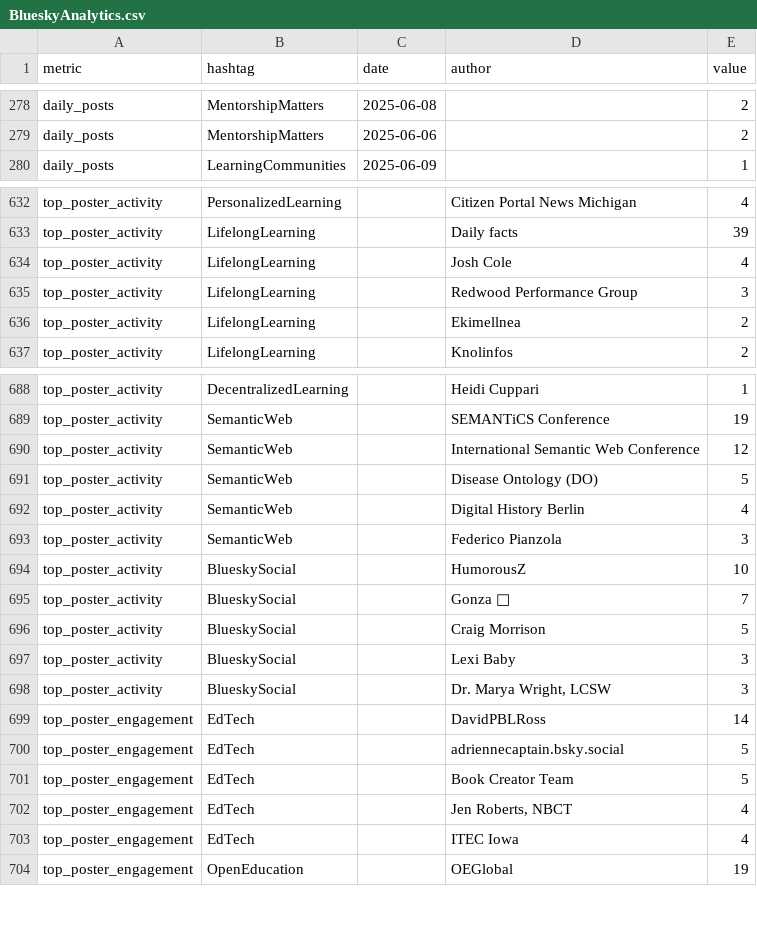
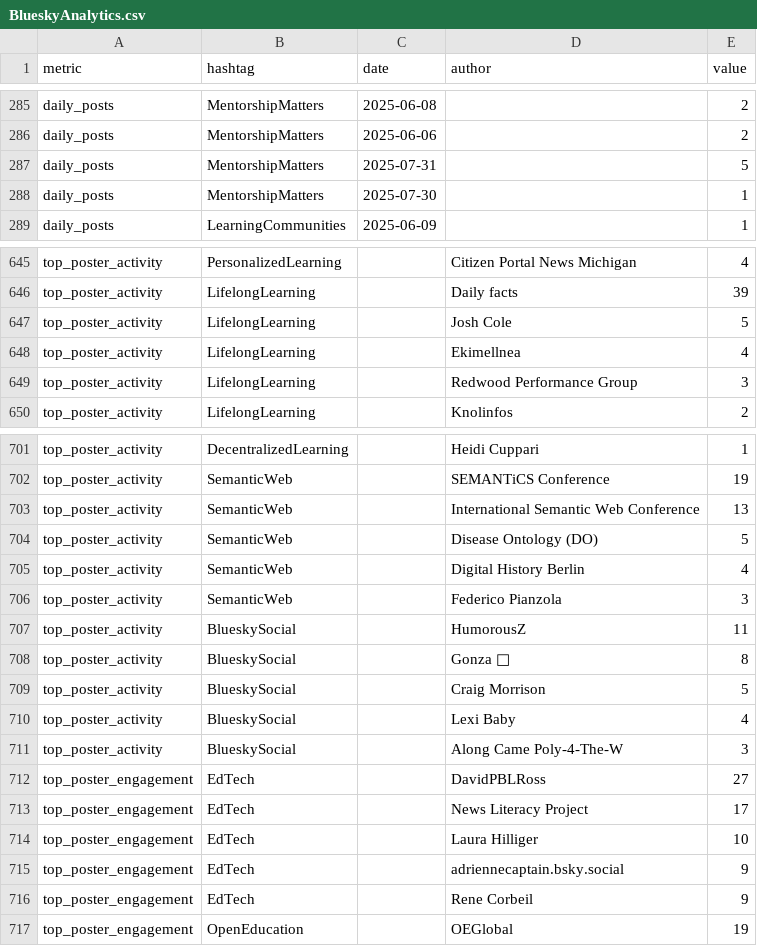
Before and after one commit to yoshemitzu/lg-social, a CSV file: data/BlueskyAnalytics.csv, drawn as a sheet; only a part is shown, gaps mark what is left out; the diff covers the shown part only.

```diff
--- a/data/BlueskyAnalytics.csv
+++ b/data/BlueskyAnalytics.csv
@@ -279,2 +286,4 @@ daily_posts,MentorshipMatters,2025-06-08,,2
 daily_posts,MentorshipMatters,2025-06-06,,2
+daily_posts,MentorshipMatters,2025-07-31,,5
+daily_posts,MentorshipMatters,2025-07-30,,1
 daily_posts,LearningCommunities,2025-06-09,,1
@@ -633,5 +646,5 @@ top_poster_activity,PersonalizedLearning,,Citizen Portal News Michigan,4
 top_poster_activity,LifelongLearning,,Daily facts,39
-top_poster_activity,LifelongLearning,,Josh Cole,4
+top_poster_activity,LifelongLearning,,Josh Cole,5
+top_poster_activity,LifelongLearning,,Ekimellnea,4
 top_poster_activity,LifelongLearning,,Redwood Performance Group,3
-top_poster_activity,LifelongLearning,,Ekimellnea,2
 top_poster_activity,LifelongLearning,,Knolinfos,2
@@ -689,3 +702,3 @@ top_poster_activity,DecentralizedLearning,,Heidi Cuppari,1
 top_poster_activity,SemanticWeb,,SEMANTiCS Conference,19
-top_poster_activity,SemanticWeb,,International Semantic Web Conference,12
+top_poster_activity,SemanticWeb,,International Semantic Web Conference,13
 top_poster_activity,SemanticWeb,,Disease Ontology (DO),5
@@ -693,12 +706,12 @@ top_poster_activity,SemanticWeb,,Digital History Berlin,4
 top_poster_activity,SemanticWeb,,Federico Pianzola,3
-top_poster_activity,BlueskySocial,,HumorousZ,10
-top_poster_activity,BlueskySocial,,Gonza 📸,7
+top_poster_activity,BlueskySocial,,HumorousZ,11
+top_poster_activity,BlueskySocial,,Gonza 📸,8
 top_poster_activity,BlueskySocial,,Craig Morrison,5
-top_poster_activity,BlueskySocial,,Lexi Baby,3
-top_poster_activity,BlueskySocial,,"Dr. Marya Wright, LCSW",3
-top_poster_engagement,EdTech,,DavidPBLRoss,14
-top_poster_engagement,EdTech,,adriennecaptain.bsky.social,5
-top_poster_engagement,EdTech,,Book Creator Team,5
-top_poster_engagement,EdTech,,"Jen Roberts, NBCT",4
-top_poster_engagement,EdTech,,ITEC Iowa,4
+top_poster_activity,BlueskySocial,,Lexi Baby,4
+top_poster_activity,BlueskySocial,,Along Came Poly-4-The-W,3
+top_poster_engagement,EdTech,,DavidPBLRoss,27
+top_poster_engagement,EdTech,,News Literacy Project ,17
+top_poster_engagement,EdTech,,Laura Hilliger,10
+top_poster_engagement,EdTech,,adriennecaptain.bsky.social,9
+top_poster_engagement,EdTech,,Rene Corbeil,9
 top_poster_engagement,OpenEducation,,OEGlobal,19
```
Also changed, not shown: 14 added rows, 3 removed rows and 21 edited cells elsewhere in this file, 7 other files.
